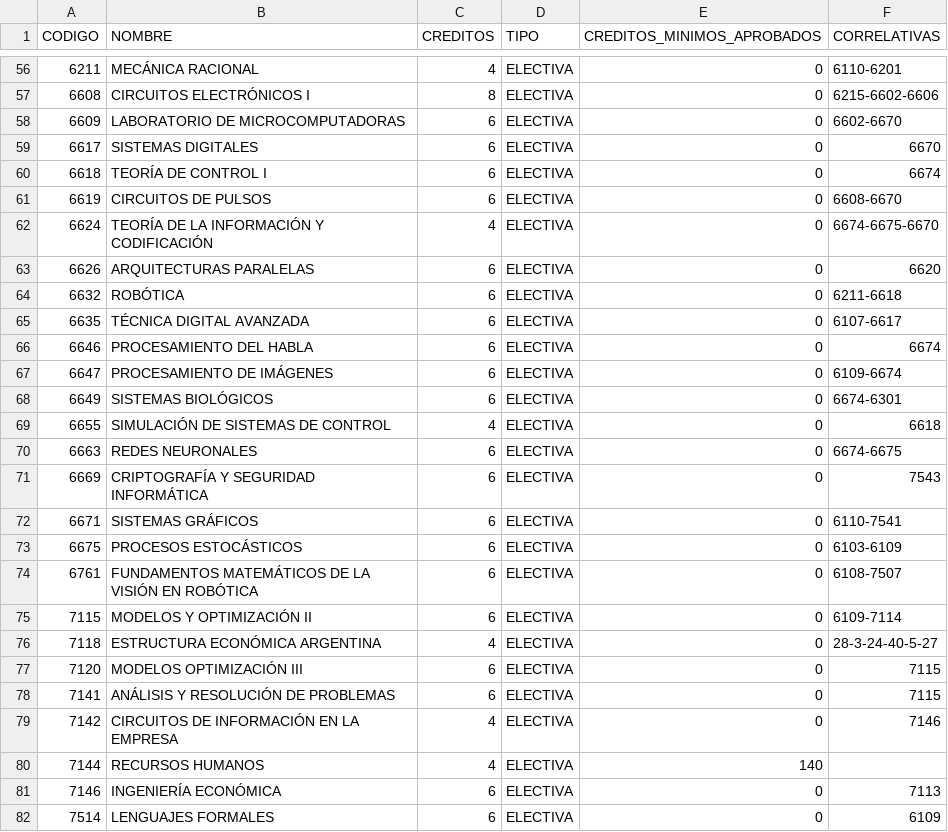
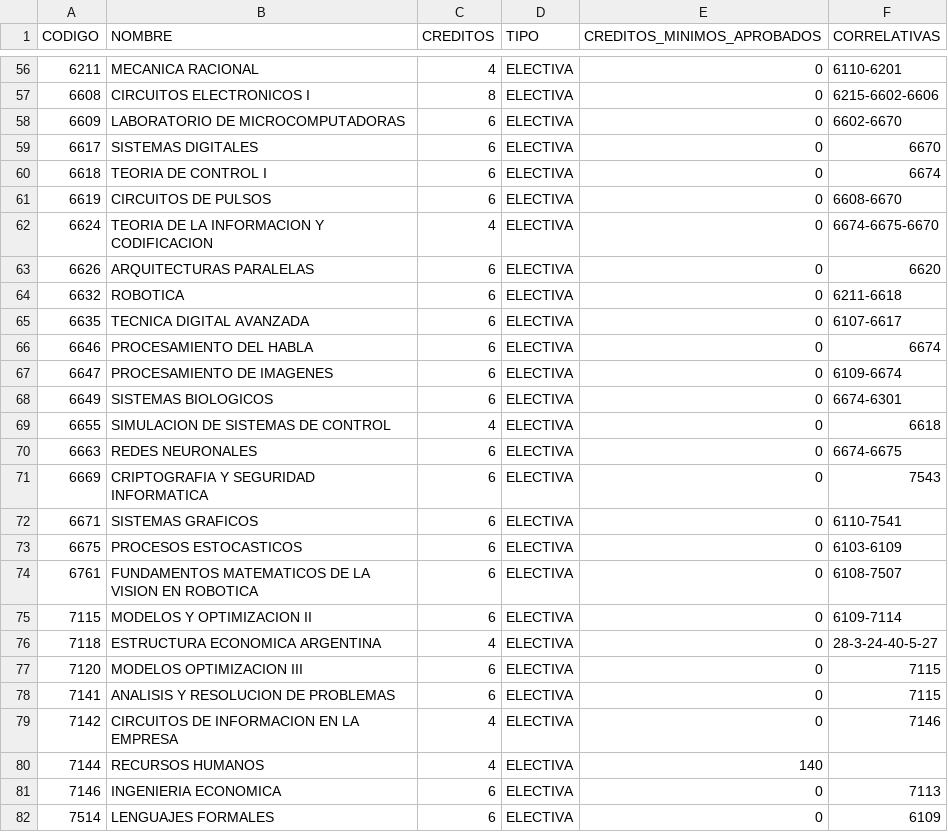
Before and after one commit to jennywoites/MUSSA, a CSV file: PlanesdeEstudio/CSV/ingenieria_en_informatica_1986.csv, drawn as a sheet; only a part is shown, gaps mark what is left out; the diff covers the shown part only.

Commit message:
#37: Se modifican los datos de las materias para que sean guardadas sin acentos. Se modifica el valor del nombre buscado al buscar las materias para que se reemplacen los acentos

```diff
--- a/PlanesdeEstudio/CSV/ingenieria_en_informatica_1986.csv
+++ b/PlanesdeEstudio/CSV/ingenieria_en_informatica_1986.csv
@@ -56,27 +56,27 @@ CODIGO,NOMBRE,CREDITOS,TIPO,CREDITOS_MINIMOS_APROBADOS,CORRELATIVAS
-6211,MECÁNICA RACIONAL,4,ELECTIVA,0,6110-6201
-6608,CIRCUITOS ELECTRÓNICOS I,8,ELECTIVA,0,6215-6602-6606
+6211,MECANICA RACIONAL,4,ELECTIVA,0,6110-6201
+6608,CIRCUITOS ELECTRONICOS I,8,ELECTIVA,0,6215-6602-6606
 6609,LABORATORIO DE MICROCOMPUTADORAS,6,ELECTIVA,0,6602-6670
 6617,SISTEMAS DIGITALES,6,ELECTIVA,0,6670
-6618,TEORÍA DE CONTROL I,6,ELECTIVA,0,6674
+6618,TEORIA DE CONTROL I,6,ELECTIVA,0,6674
 6619,CIRCUITOS DE PULSOS,6,ELECTIVA,0,6608-6670
-6624,TEORÍA DE LA INFORMACIÓN Y CODIFICACIÓN,4,ELECTIVA,0,6674-6675-6670
+6624,TEORIA DE LA INFORMACION Y CODIFICACION,4,ELECTIVA,0,6674-6675-6670
 6626,ARQUITECTURAS PARALELAS,6,ELECTIVA,0,6620
-6632,ROBÓTICA,6,ELECTIVA,0,6211-6618
-6635,TÉCNICA DIGITAL AVANZADA,6,ELECTIVA,0,6107-6617
+6632,ROBOTICA,6,ELECTIVA,0,6211-6618
+6635,TECNICA DIGITAL AVANZADA,6,ELECTIVA,0,6107-6617
 6646,PROCESAMIENTO DEL HABLA,6,ELECTIVA,0,6674
-6647,PROCESAMIENTO DE IMÁGENES,6,ELECTIVA,0,6109-6674
-6649,SISTEMAS BIOLÓGICOS,6,ELECTIVA,0,6674-6301
-6655,SIMULACIÓN DE SISTEMAS DE CONTROL,4,ELECTIVA,0,6618
+6647,PROCESAMIENTO DE IMAGENES,6,ELECTIVA,0,6109-6674
+6649,SISTEMAS BIOLOGICOS,6,ELECTIVA,0,6674-6301
+6655,SIMULACION DE SISTEMAS DE CONTROL,4,ELECTIVA,0,6618
 6663,REDES NEURONALES,6,ELECTIVA,0,6674-6675
-6669,CRIPTOGRAFÍA Y SEGURIDAD INFORMÁTICA,6,ELECTIVA,0,7543
-6671,SISTEMAS GRÁFICOS,6,ELECTIVA,0,6110-7541
-6675,PROCESOS ESTOCÁSTICOS,6,ELECTIVA,0,6103-6109
-6761,FUNDAMENTOS MATEMÁTICOS DE LA VISIÓN EN ROBÓTICA,6,ELECTIVA,0,6108-7507
-7115,MODELOS Y OPTIMIZACIÓN II,6,ELECTIVA,0,6109-7114
-7118,ESTRUCTURA ECONÓMICA ARGENTINA,4,ELECTIVA,0,28-3-24-40-5-27
-7120,MODELOS  OPTIMIZACIÓN III,6,ELECTIVA,0,7115
-7141,ANÁLISIS Y RESOLUCIÓN DE PROBLEMAS,6,ELECTIVA,0,7115
-7142,CIRCUITOS DE INFORMACIÓN EN LA EMPRESA,4,ELECTIVA,0,7146
+6669,CRIPTOGRAFIA Y SEGURIDAD INFORMATICA,6,ELECTIVA,0,7543
+6671,SISTEMAS GRAFICOS,6,ELECTIVA,0,6110-7541
+6675,PROCESOS ESTOCASTICOS,6,ELECTIVA,0,6103-6109
+6761,FUNDAMENTOS MATEMATICOS DE LA VISION EN ROBOTICA,6,ELECTIVA,0,6108-7507
+7115,MODELOS Y OPTIMIZACION II,6,ELECTIVA,0,6109-7114
+7118,ESTRUCTURA ECONOMICA ARGENTINA,4,ELECTIVA,0,28-3-24-40-5-27
+7120,MODELOS  OPTIMIZACION III,6,ELECTIVA,0,7115
+7141,ANALISIS Y RESOLUCION DE PROBLEMAS,6,ELECTIVA,0,7115
+7142,CIRCUITOS DE INFORMACION EN LA EMPRESA,4,ELECTIVA,0,7146
 7144,RECURSOS HUMANOS,4,ELECTIVA,140,
-7146,INGENIERÍA ECONÓMICA,6,ELECTIVA,0,7113
+7146,INGENIERIA ECONOMICA,6,ELECTIVA,0,7113
 7514,LENGUAJES FORMALES,6,ELECTIVA,0,6109
```
Also changed, not shown: 59 edited cells elsewhere in this file, PlanesdeEstudio/CSV/licenciatura_en_analisis_de_sistemas_1986.csv, 3 other files.
